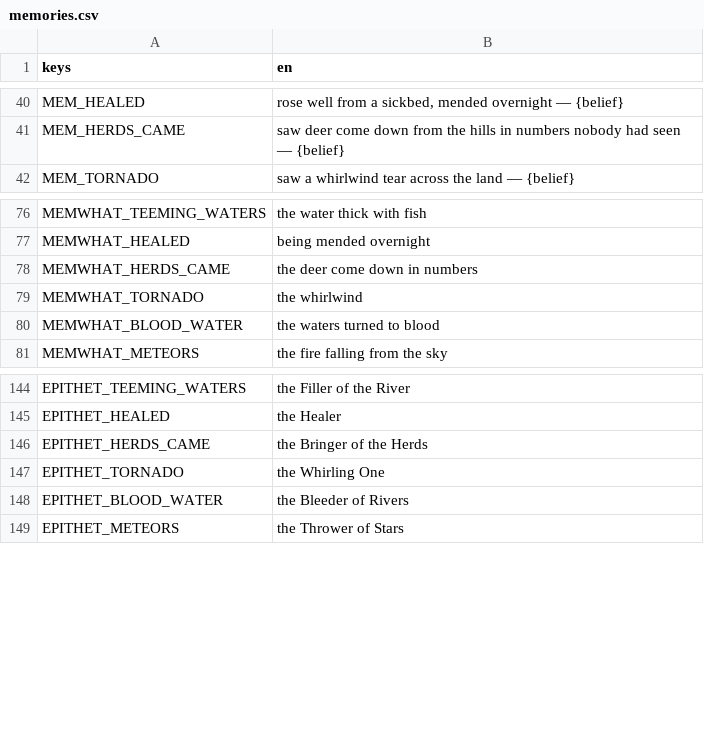
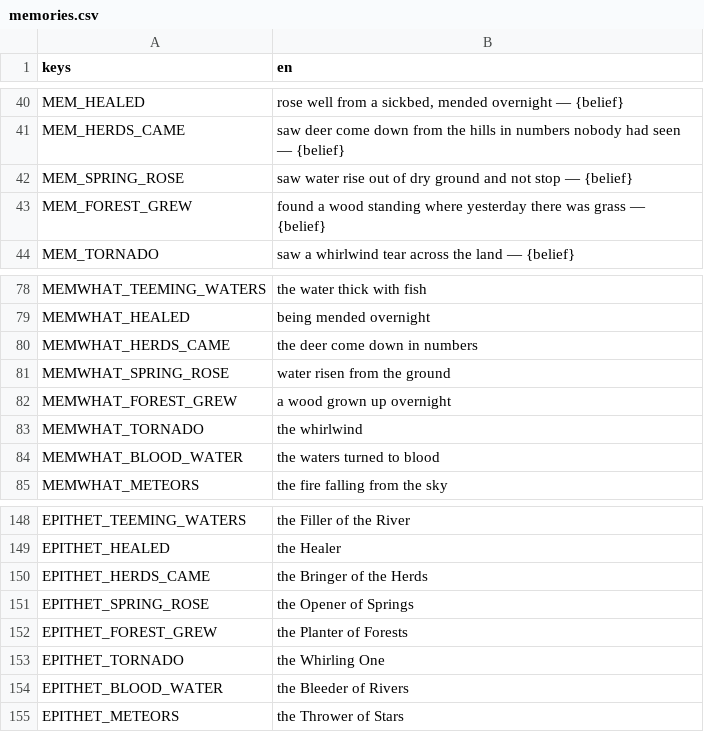
Before and after one commit to happihack/MyWorld, a CSV file: data/text/memories.csv, drawn as a sheet; only a part is shown, gaps mark what is left out; the diff names each change by its address in the sheet, - before the commit and + after, or states it on an @@ line.

```diff
--- a/data/text/memories.csv
+++ b/data/text/memories.csv
+row 42: MEM_SPRING_ROSE | saw water rise out of dry ground and not stop — {belief}
+row 43: MEM_FOREST_GREW | found a wood standing where yesterday there was grass — {belief}
+row 81: MEMWHAT_SPRING_ROSE | water risen from the ground
+row 82: MEMWHAT_FOREST_GREW | a wood grown up overnight
+row 151: EPITHET_SPRING_ROSE | the Opener of Springs
+row 152: EPITHET_FOREST_GREW | the Planter of Forests
```
Also changed, not shown: data/text/daylog.csv, data/text/events.csv, 16 other files.
